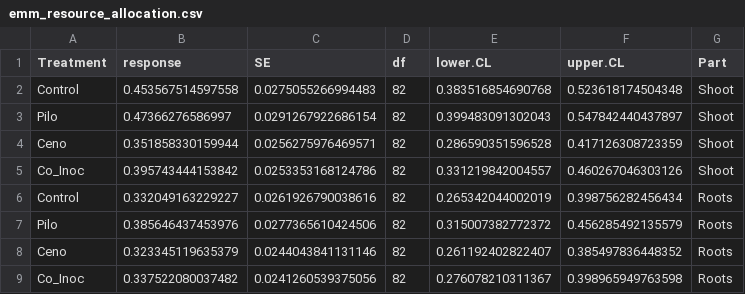
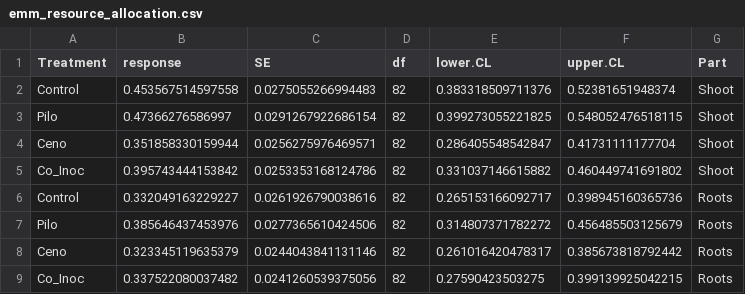
Before and after one commit to nnamremmizxilef/2025_Mycorrhization_Experiment, a CSV file: results/Figure1/emm_resource_allocation.csv, drawn as a sheet.

Commit message:
Figures updated.

```diff
--- a/results/Figure1/emm_resource_allocation.csv
+++ b/results/Figure1/emm_resource_allocation.csv
@@ -1,9 +1,9 @@
 "Treatment","response","SE","df","lower.CL","upper.CL","Part"
-"Control",0.453567514597558,0.0275055266994483,82,0.383516854690768,0.523618174504348,"Shoot"
-"Pilo",0.47366276586997,0.0291267922686154,82,0.399483091302043,0.547842440437897,"Shoot"
-"Ceno",0.351858330159944,0.0256275976469571,82,0.286590351596528,0.417126308723359,"Shoot"
-"Co_Inoc",0.395743444153842,0.0253353168124786,82,0.331219842004557,0.460267046303126,"Shoot"
-"Control",0.332049163229227,0.0261926790038616,82,0.265342044002019,0.398756282456434,"Roots"
-"Pilo",0.385646437453976,0.0277365610424506,82,0.315007382772372,0.456285492135579,"Roots"
-"Ceno",0.323345119635379,0.0244043841131146,82,0.261192402822407,0.385497836448352,"Roots"
-"Co_Inoc",0.337522080037482,0.0241260539375056,82,0.276078210311367,0.398965949763598,"Roots"
+"Control",0.453567514597558,0.0275055266994483,82,0.383318509711376,0.52381651948374,"Shoot"
+"Pilo",0.47366276586997,0.0291267922686154,82,0.399273055221825,0.548052476518115,"Shoot"
+"Ceno",0.351858330159944,0.0256275976469571,82,0.286405548542847,0.41731111177704,"Shoot"
+"Co_Inoc",0.395743444153842,0.0253353168124786,82,0.331037146615882,0.460449741691802,"Shoot"
+"Control",0.332049163229227,0.0261926790038616,82,0.265153166092717,0.398945160365736,"Roots"
+"Pilo",0.385646437453976,0.0277365610424506,82,0.314807371782272,0.456485503125679,"Roots"
+"Ceno",0.323345119635379,0.0244043841131146,82,0.261016420478317,0.385673818792442,"Roots"
+"Co_Inoc",0.337522080037482,0.0241260539375056,82,0.27590423503275,0.399139925042215,"Roots"
```
Also changed, not shown: results/Figure2/pairwise_treatment_differences_over_time.csv, 4 other files.
